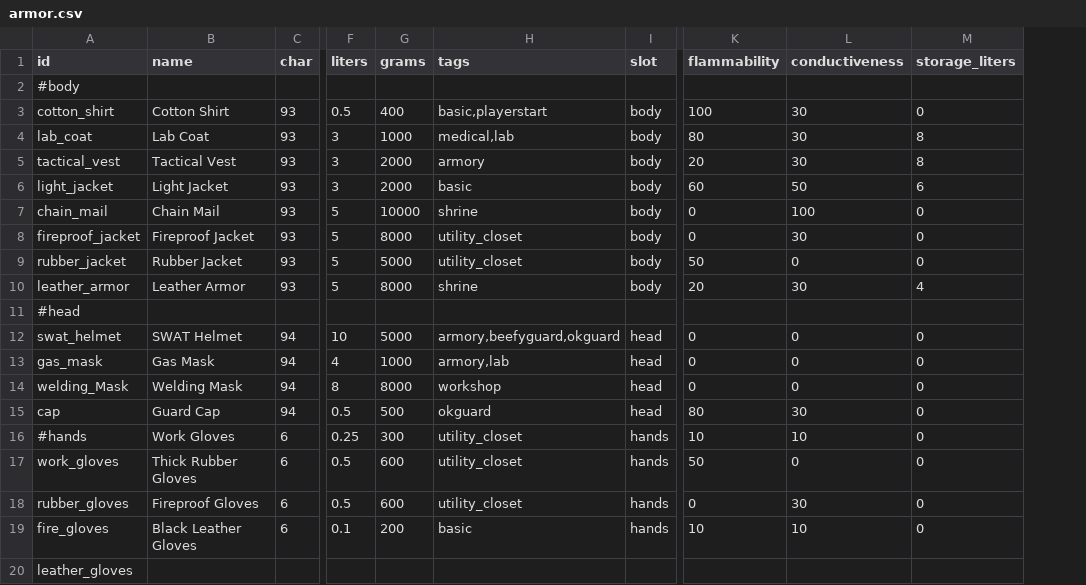
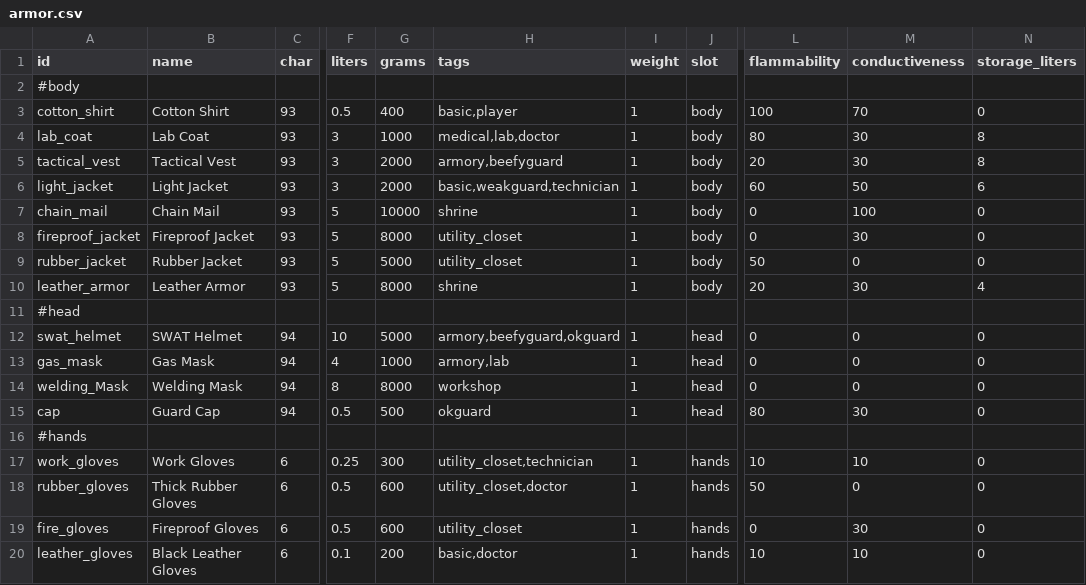
Before and after one commit to irskep/RogueKit, a CSV file: Resources/armor.csv, drawn as a sheet; only a part is shown, gaps mark what is left out; removed rows and columns are numbered as before the commit, all else as after; rows hold the shown columns only; the diff names each change by its address in the sheet, - before the commit and + after, or states it on an @@ line.

```diff
--- a/Resources/armor.csv
+++ b/Resources/armor.csv
+column I (weight), rows 3-15: 1 | 1 | 1 | 1 | 1 | 1 | 1 | 1 |  | 1 | 1 | 1 | 1; rows 17-20: all 1
-H3 (tags): basic,playerstart
+H3 (tags): basic,player
-M3 (conductiveness): 30
+M3 (conductiveness): 70
-H4 (tags): medical,lab
+H4 (tags): medical,lab,doctor
-H5 (tags): armory
+H5 (tags): armory,beefyguard
-H6 (tags): basic
+H6 (tags): basic,weakguard,technician
+row 16: #hands
-A17 (id): #hands
+A17 (id): work_gloves
-H17 (tags): utility_closet
+H17 (tags): utility_closet,technician
-A18 (id): work_gloves
+A18 (id): rubber_gloves
-H18 (tags): utility_closet
+H18 (tags): utility_closet,doctor
-A19 (id): rubber_gloves
+A19 (id): fire_gloves
-A20 (id): fire_gloves
+A20 (id): leather_gloves
-H20 (tags): basic
+H20 (tags): basic,doctor
-row 20: leather_gloves
```
Also changed, not shown: Resources/stats_etc.csv, Resources/weapons.csv, 7 other files.
